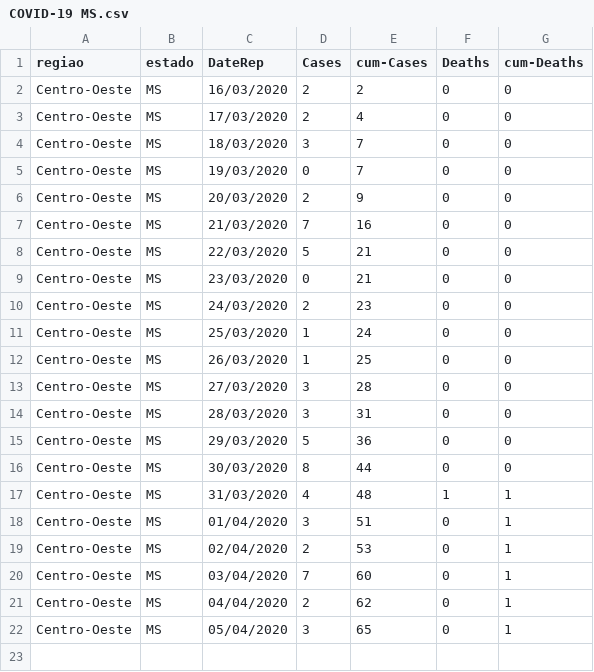
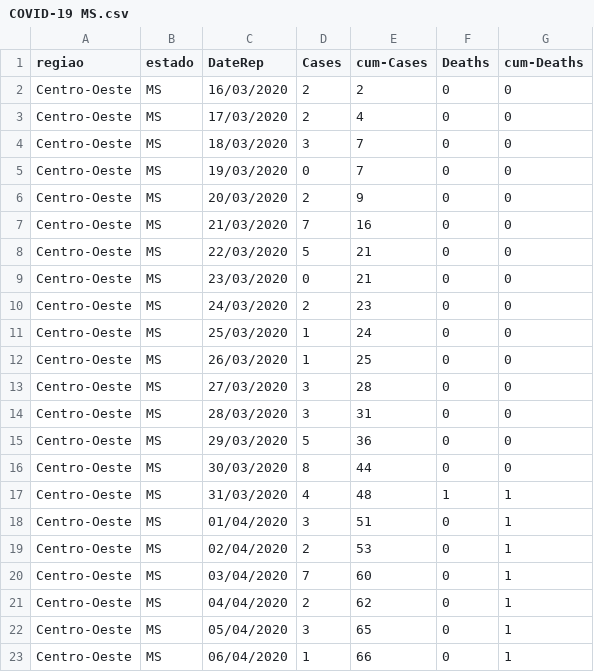
Before and after one commit to ravellys/Richards_covid19, a CSV file: data/data_mensured/COVID-19 MS.csv (was data/DADOS/COVID-19 MS.csv), drawn as a sheet; the diff names each change by its address in the sheet, - before the commit and + after, or states it on an @@ line.

```diff
--- a/data/DADOS/COVID-19 MS.csv
+++ b/data/data_mensured/COVID-19 MS.csv
+row 23: Centro-Oeste | MS | 06/04/2020 | 1 | 66 | 0 | 1
```
Also changed, not shown: data/data_mensured/COVID-19 CE.csv, data/data_mensured/COVID-19 DF.csv, 47 other files.
